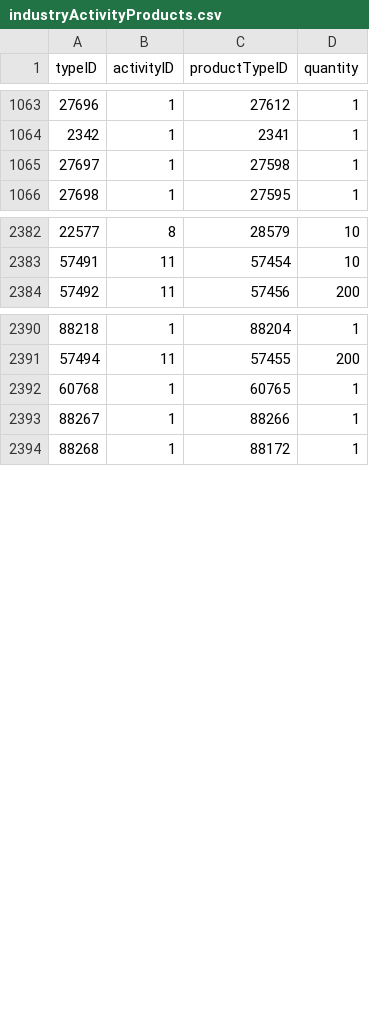
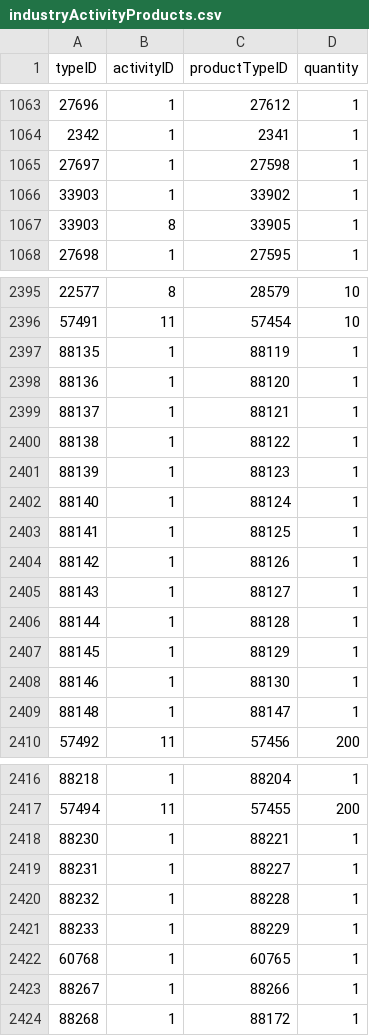
Before and after one commit to AntonAzarenko/eve-builders, a CSV file: ui/src/main/resources/data/industryActivityProducts.csv, drawn as a sheet; only a part is shown, gaps mark what is left out; the diff covers the shown part only.

```diff
--- a/ui/src/main/resources/data/industryActivityProducts.csv
+++ b/ui/src/main/resources/data/industryActivityProducts.csv
@@ -1065,2 +1065,4 @@ typeID,activityID,productTypeID,quantity
 27697,1,27598,1
+33903,1,33902,1
+33903,8,33905,1
 27698,1,27595,1
@@ -2383,2 +2396,15 @@ typeID,activityID,productTypeID,quantity
 57491,11,57454,10
+88135,1,88119,1
+88136,1,88120,1
+88137,1,88121,1
+88138,1,88122,1
+88139,1,88123,1
+88140,1,88124,1
+88141,1,88125,1
+88142,1,88126,1
+88143,1,88127,1
+88144,1,88128,1
+88145,1,88129,1
+88146,1,88130,1
+88148,1,88147,1
 57492,11,57456,200
@@ -2391,2 +2417,6 @@ typeID,activityID,productTypeID,quantity
 57494,11,57455,200
+88230,1,88221,1
+88231,1,88227,1
+88232,1,88228,1
+88233,1,88229,1
 60768,1,60765,1
```
Also changed, not shown: 24 added rows, 1 moved row and 8 edited cells elsewhere in this file, ui/src/main/resources/data/dgmTypeEffects.csv, ui/src/main/resources/data/industryBlueprints.csv, 9 other files.
